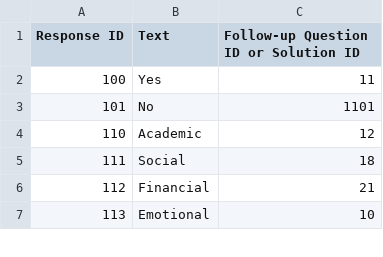
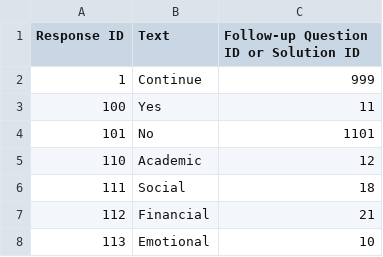
Before and after one commit to John-priv/student_sentiment_sensor, a CSV file: data/decision_tree/response_prompts.csv, drawn as a sheet; only a part is shown; the diff names each change by its address in the sheet, - before the commit and + after, or states it on an @@ line.

```diff
--- a/data/decision_tree/response_prompts.csv
+++ b/data/decision_tree/response_prompts.csv
+row 2: 1 | Continue | 999
```
Also changed, not shown: data/decision_tree/question_prompts.csv.
